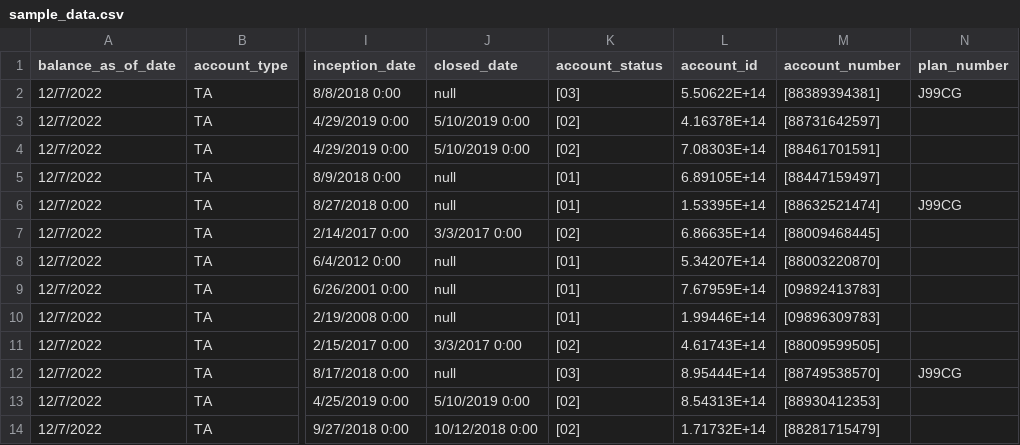
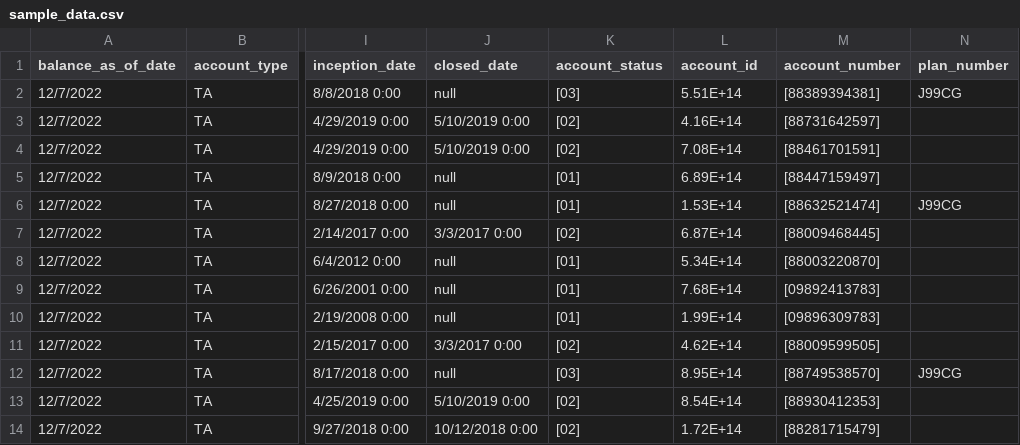
Before and after one commit to Chinnabpp/bdp, a CSV file: sample_data.csv, drawn as a sheet; only a part is shown, gaps mark what is left out; the diff names each change by its address in the sheet, - before the commit and + after, or states it on an @@ line.

Commit message:
Update sample_data.csv

```diff
--- a/sample_data.csv
+++ b/sample_data.csv
-L2 (account_id): 5.50622E+14
+L2 (account_id): 5.51E+14
-L3 (account_id): 4.16378E+14
+L3 (account_id): 4.16E+14
-L4 (account_id): 7.08303E+14
+L4 (account_id): 7.08E+14
-L5 (account_id): 6.89105E+14
+L5 (account_id): 6.89E+14
-L6 (account_id): 1.53395E+14
+L6 (account_id): 1.53E+14
-L7 (account_id): 6.86635E+14
+L7 (account_id): 6.87E+14
-L8 (account_id): 5.34207E+14
+L8 (account_id): 5.34E+14
-L9 (account_id): 7.67959E+14
+L9 (account_id): 7.68E+14
-L10 (account_id): 1.99446E+14
+L10 (account_id): 1.99E+14
-L11 (account_id): 4.61743E+14
+L11 (account_id): 4.62E+14
-L12 (account_id): 8.95444E+14
+L12 (account_id): 8.95E+14
-L13 (account_id): 8.54313E+14
+L13 (account_id): 8.54E+14
-L14 (account_id): 1.71732E+14
+L14 (account_id): 1.72E+14
```
